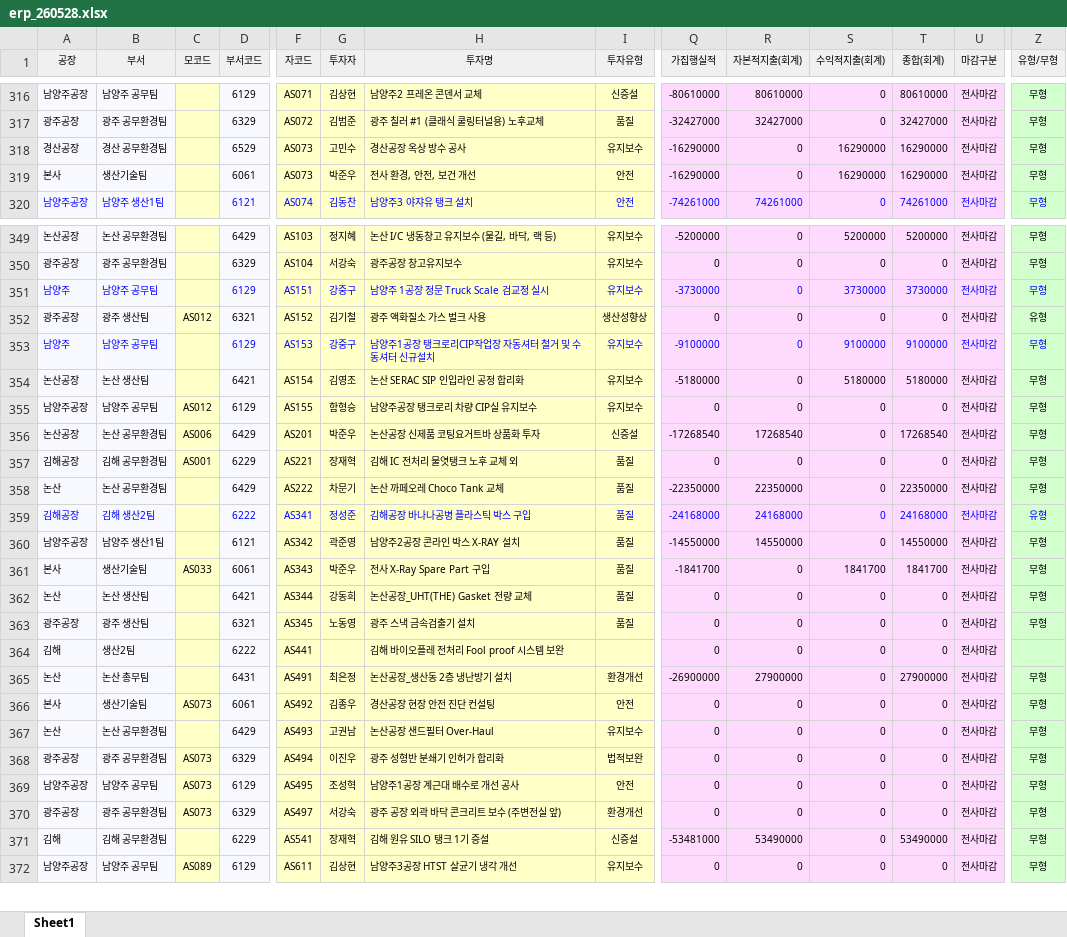
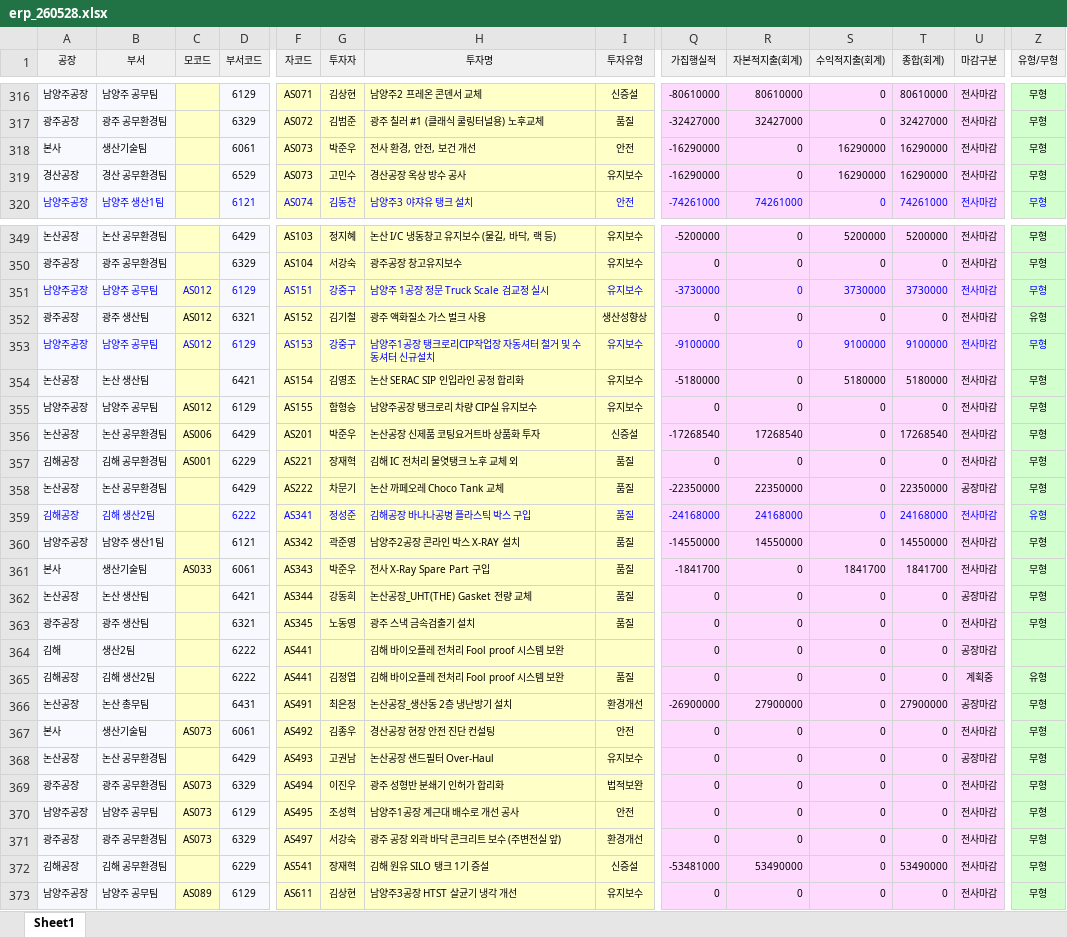
Before and after one commit to kjw413/investment_checker_RPA, an Excel workbook: 투자리스트_종합정보시스템/erp_260528.xlsx, sheet Sheet1, drawn as a sheet; only a part is shown, gaps mark what is left out; values as stored, in another font and other column widths than the file's, no borders; addresses are those after the commit; rows hold the shown columns only; the diff covers the shown part only; the diff names each change by its address in the sheet, - before the commit and + after, or states it on an @@ line.

```diff
--- a/투자리스트_종합정보시스템/erp_260528.xlsx (sheet Sheet1)
+++ b/투자리스트_종합정보시스템/erp_260528.xlsx (sheet Sheet1)
@@ row 319 moved to row 318: 본사 @@
-A351 (공장): 남양주
+A351 (공장): 남양주공장
-C351 (모코드): (empty)
+C351 (모코드): AS012
-A353 (공장): 남양주
+A353 (공장): 남양주공장
-C353 (모코드): (empty)
+C353 (모코드): AS012
-A358 (공장): 논산
+A358 (공장): 논산공장
-U358 (마감구분): 전사마감
+U358 (마감구분): 공장마감
-A362 (공장): 논산
+A362 (공장): 논산공장
-U362 (마감구분): 전사마감
+U362 (마감구분): 공장마감
-U364 (마감구분): 전사마감
+U364 (마감구분): 공장마감
+row 365: 김해공장 | 김해 생산2팀 |  | 6222 | AS441 | 김정엽 | 김해 바이오플레 전처리 Fool proof 시스템 보완 | 품질 | 0 | 0 | 0 | 0 | 계획중 | 유형
-A366 (공장): 논산
+A366 (공장): 논산공장
-U366 (마감구분): 전사마감
+U366 (마감구분): 공장마감
-A368 (공장): 논산
+A368 (공장): 논산공장
-U368 (마감구분): 전사마감
+U368 (마감구분): 공장마감
-A372 (공장): 김해
+A372 (공장): 김해공장
```
Also changed, not shown: 3 added rows, 3 removed rows, 22 edited cells and cell formats elsewhere in this sheet, 15 other files.
